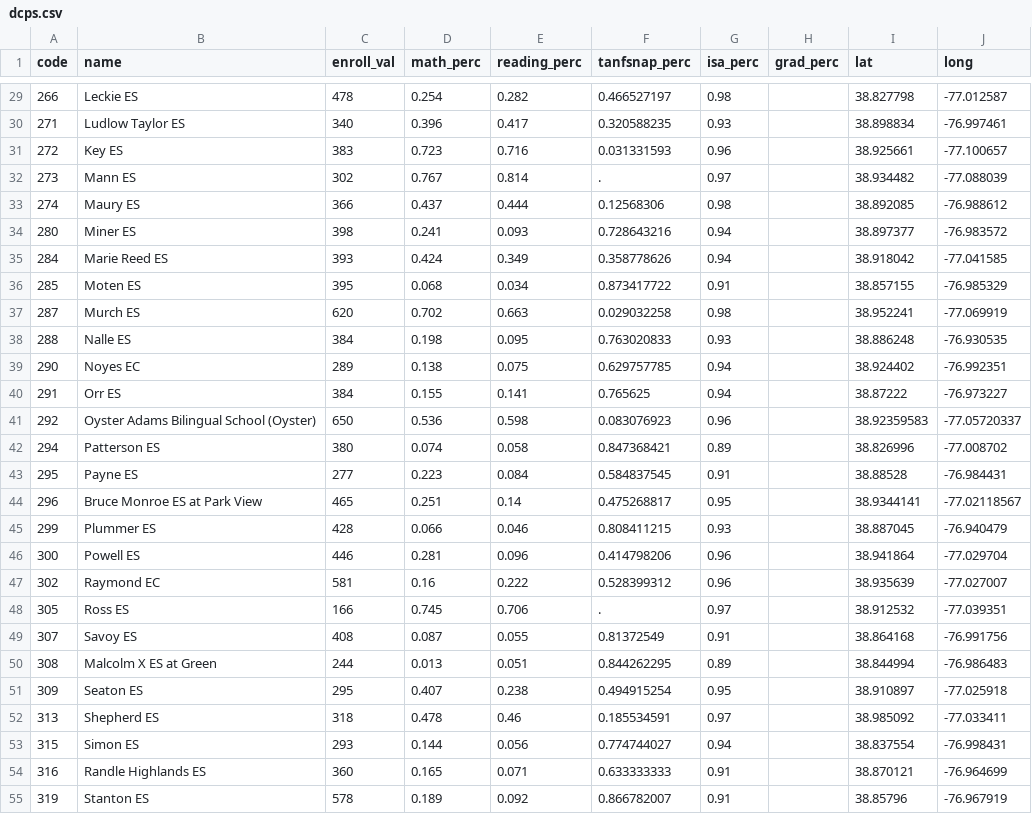
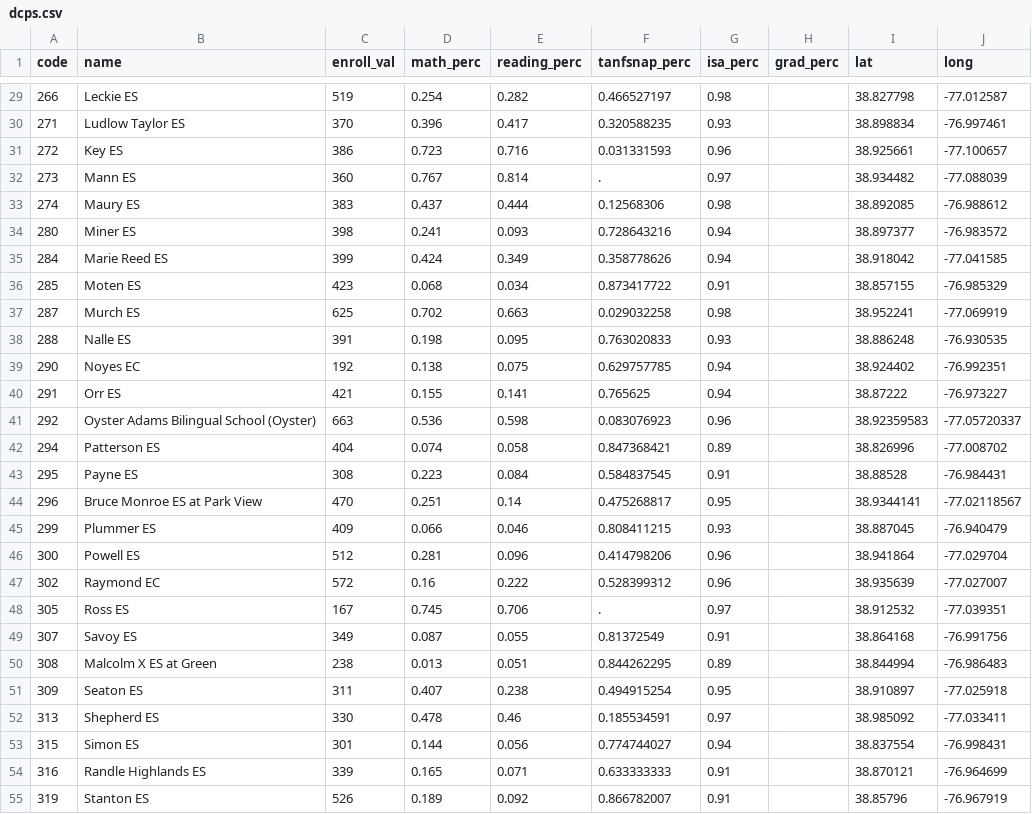
Before and after one commit to DCActionforChildren/dcaction, a CSV file: dcps.csv, drawn as a sheet; only a part is shown, gaps mark what is left out; the diff covers the shown part only.

```diff
--- a/dcps.csv
+++ b/dcps.csv
@@ -29,27 +29,27 @@ code,name,enroll_val,math_perc,reading_perc,tanfsnap_perc,isa_perc,grad_perc,lat
-266,Leckie ES,478,0.254,0.282,0.466527197,0.98,,38.827798,-77.012587
-271,Ludlow Taylor ES,340,0.396,0.417,0.320588235,0.93,,38.898834,-76.997461
-272,Key ES,383,0.723,0.716,0.031331593,0.96,,38.925661,-77.100657
-273,Mann ES,302,0.767,0.814,.,0.97,,38.934482,-77.088039
-274,Maury ES,366,0.437,0.444,0.12568306,0.98,,38.892085,-76.988612
+266,Leckie ES,519,0.254,0.282,0.466527197,0.98,,38.827798,-77.012587
+271,Ludlow Taylor ES,370,0.396,0.417,0.320588235,0.93,,38.898834,-76.997461
+272,Key ES,386,0.723,0.716,0.031331593,0.96,,38.925661,-77.100657
+273,Mann ES,360,0.767,0.814,.,0.97,,38.934482,-77.088039
+274,Maury ES,383,0.437,0.444,0.12568306,0.98,,38.892085,-76.988612
 280,Miner ES,398,0.241,0.093,0.728643216,0.94,,38.897377,-76.983572
-284,Marie Reed ES,393,0.424,0.349,0.358778626,0.94,,38.918042,-77.041585
-285,Moten ES,395,0.068,0.034,0.873417722,0.91,,38.857155,-76.985329
-287,Murch ES,620,0.702,0.663,0.029032258,0.98,,38.952241,-77.069919
-288,Nalle ES,384,0.198,0.095,0.763020833,0.93,,38.886248,-76.930535
-290,Noyes EC,289,0.138,0.075,0.629757785,0.94,,38.924402,-76.992351
-291,Orr ES,384,0.155,0.141,0.765625,0.94,,38.87222,-76.973227
-292,Oyster Adams Bilingual School (Oyster),650,0.536,0.598,0.083076923,0.96,,38.92359583,-77.05720337
-294,Patterson ES,380,0.074,0.058,0.847368421,0.89,,38.826996,-77.008702
-295,Payne ES,277,0.223,0.084,0.584837545,0.91,,38.88528,-76.984431
-296,Bruce Monroe ES at Park View,465,0.251,0.14,0.475268817,0.95,,38.9344141,-77.02118567
-299,Plummer ES,428,0.066,0.046,0.808411215,0.93,,38.887045,-76.940479
-300,Powell ES,446,0.281,0.096,0.414798206,0.96,,38.941864,-77.029704
-302,Raymond EC,581,0.16,0.222,0.528399312,0.96,,38.935639,-77.027007
-305,Ross ES,166,0.745,0.706,.,0.97,,38.912532,-77.039351
-307,Savoy ES,408,0.087,0.055,0.81372549,0.91,,38.864168,-76.991756
-308,Malcolm X ES at Green,244,0.013,0.051,0.844262295,0.89,,38.844994,-76.986483
-309,Seaton ES,295,0.407,0.238,0.494915254,0.95,,38.910897,-77.025918
-313,Shepherd ES,318,0.478,0.46,0.185534591,0.97,,38.985092,-77.033411
-315,Simon ES,293,0.144,0.056,0.774744027,0.94,,38.837554,-76.998431
-316,Randle Highlands ES,360,0.165,0.071,0.633333333,0.91,,38.870121,-76.964699
-319,Stanton ES,578,0.189,0.092,0.866782007,0.91,,38.85796,-76.967919
+284,Marie Reed ES,399,0.424,0.349,0.358778626,0.94,,38.918042,-77.041585
+285,Moten ES,423,0.068,0.034,0.873417722,0.91,,38.857155,-76.985329
+287,Murch ES,625,0.702,0.663,0.029032258,0.98,,38.952241,-77.069919
+288,Nalle ES,391,0.198,0.095,0.763020833,0.93,,38.886248,-76.930535
+290,Noyes EC,192,0.138,0.075,0.629757785,0.94,,38.924402,-76.992351
+291,Orr ES,421,0.155,0.141,0.765625,0.94,,38.87222,-76.973227
+292,Oyster Adams Bilingual School (Oyster),663,0.536,0.598,0.083076923,0.96,,38.92359583,-77.05720337
+294,Patterson ES,404,0.074,0.058,0.847368421,0.89,,38.826996,-77.008702
+295,Payne ES,308,0.223,0.084,0.584837545,0.91,,38.88528,-76.984431
+296,Bruce Monroe ES at Park View,470,0.251,0.14,0.475268817,0.95,,38.9344141,-77.02118567
+299,Plummer ES,409,0.066,0.046,0.808411215,0.93,,38.887045,-76.940479
+300,Powell ES,512,0.281,0.096,0.414798206,0.96,,38.941864,-77.029704
+302,Raymond EC,572,0.16,0.222,0.528399312,0.96,,38.935639,-77.027007
+305,Ross ES,167,0.745,0.706,.,0.97,,38.912532,-77.039351
+307,Savoy ES,349,0.087,0.055,0.81372549,0.91,,38.864168,-76.991756
+308,Malcolm X ES at Green,238,0.013,0.051,0.844262295,0.89,,38.844994,-76.986483
+309,Seaton ES,311,0.407,0.238,0.494915254,0.95,,38.910897,-77.025918
+313,Shepherd ES,330,0.478,0.46,0.185534591,0.97,,38.985092,-77.033411
+315,Simon ES,301,0.144,0.056,0.774744027,0.94,,38.837554,-76.998431
+316,Randle Highlands ES,339,0.165,0.071,0.633333333,0.91,,38.870121,-76.964699
+319,Stanton ES,526,0.189,0.092,0.866782007,0.91,,38.85796,-76.967919
```
Also changed, not shown: 71 edited cells elsewhere in this file.
